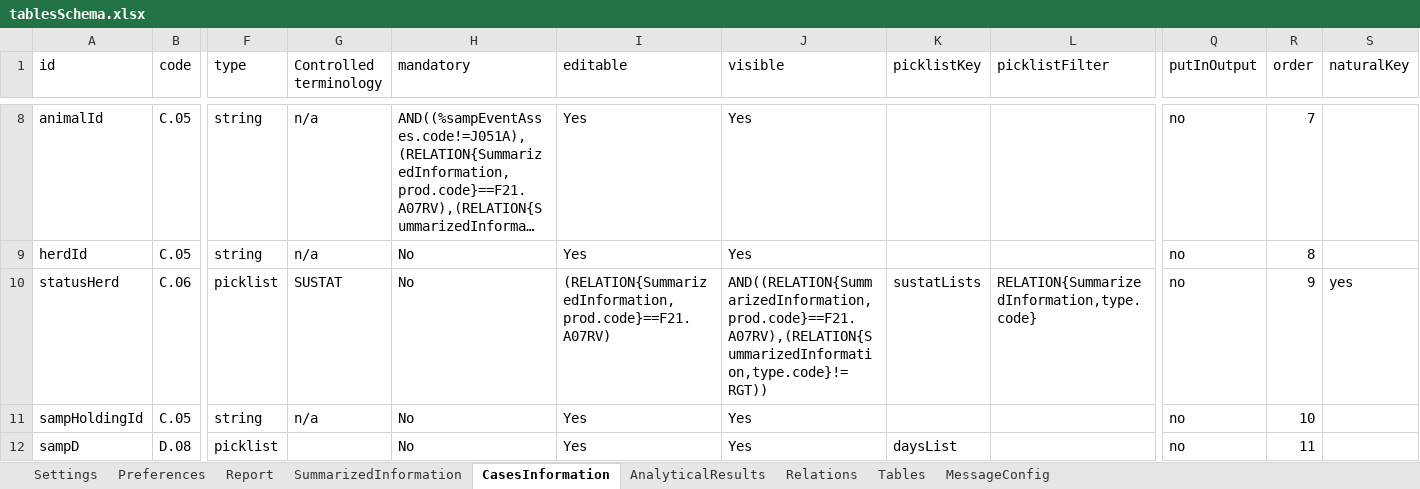
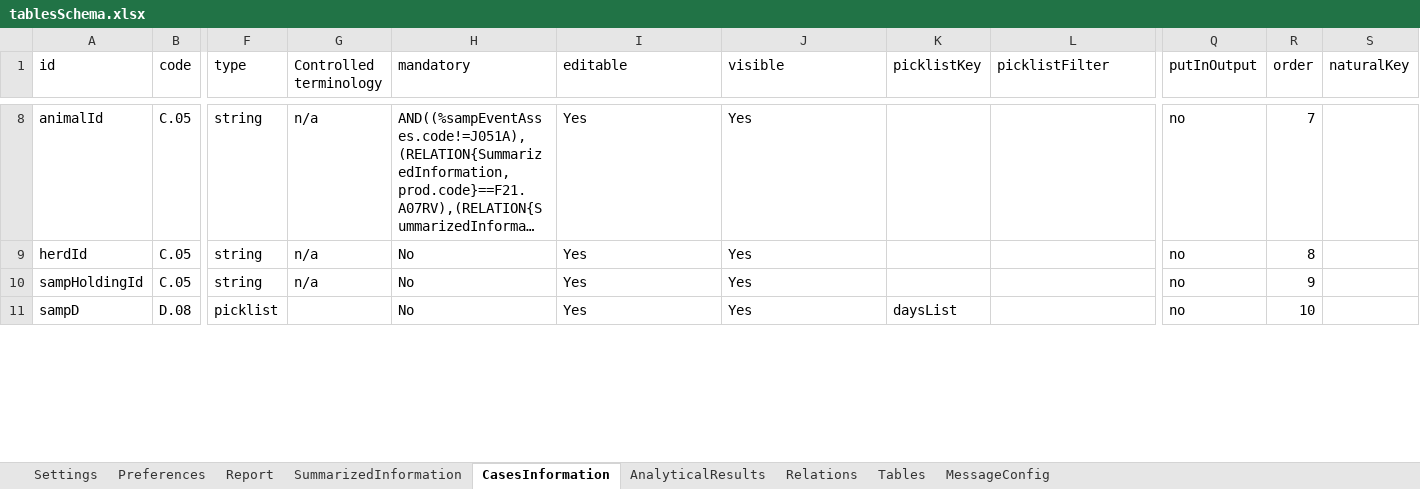
Before and after one commit to openefsa/tse-data-reporting-tool, an Excel workbook: config/tablesSchema.xlsx, sheet CasesInformation, drawn as a sheet; only a part is shown, gaps mark what is left out; long unchanged cells end in …; values as stored, in another font and other column widths than the file's, no borders; table styles not drawn; removed rows and columns are numbered as before the commit, all else as after; rows hold the shown columns only; the diff covers the shown part only; the diff names each change by its address in the sheet, - before the commit and + after, or states it on an @@ line.

```diff
--- a/config/tablesSchema.xlsx (sheet CasesInformation)
+++ b/config/tablesSchema.xlsx (sheet CasesInformation)
-row 10: statusHerd | C.06 | picklist | SUSTAT | No | (RELATION{SummarizedInformation,prod.code}==F21.A07RV) | AND((RELATION{SummarizedInformation,prod.code}==F21.A07RV),(RELATION{SummarizedInformation,type.code}!=RGT)) | sustatLists | RELATION{SummarizedInformation,type.code} | no | 9 | yes
-R10 (order): 10
+R10 (order): 9
-R11 (order): 11
+R11 (order): 10
```
Also changed, not shown: 8 edited cells elsewhere in this sheet, sheet SummarizedInformation, sheet Preferences, sheet AnalyticalResults, compat/tablesSchema.1.2.2.xlsx, target/classes/tablesSchema.xlsx, 13 other files.
